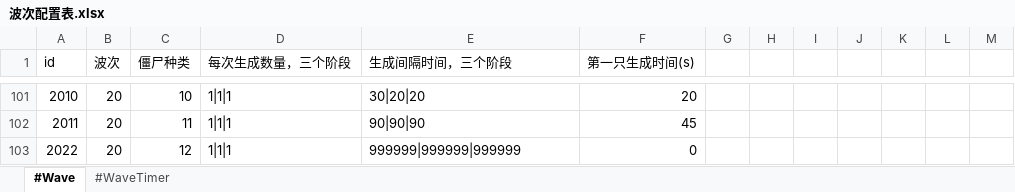
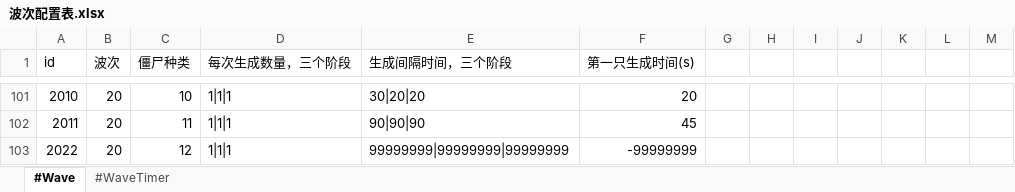
Before and after one commit to aa1345171901/Crazy-Dave-Bad-Adventure, an Excel workbook: ExcelToCs/配置/波次配置表.xlsx, sheet #Wave, drawn as a sheet; only a part is shown, gaps mark what is left out; values as stored, in another font and other column widths than the file's, no borders; the diff names each change by its address in the sheet, - before the commit and + after, or states it on an @@ line.

```diff
--- a/ExcelToCs/配置/波次配置表.xlsx (sheet #Wave)
+++ b/ExcelToCs/配置/波次配置表.xlsx (sheet #Wave)
-E103 (生成间隔时间，三个阶段): 999999|999999|999999
+E103 (生成间隔时间，三个阶段): 99999999|99999999|99999999
-F103 (第一只生成时间(s)): 0
+F103 (第一只生成时间(s)): -99999999
```
Also changed, not shown: ExcelToCs/配置/文本配置表.xlsx, ExcelToCs/配置/杂项配置表.xlsx, 13 other files.
